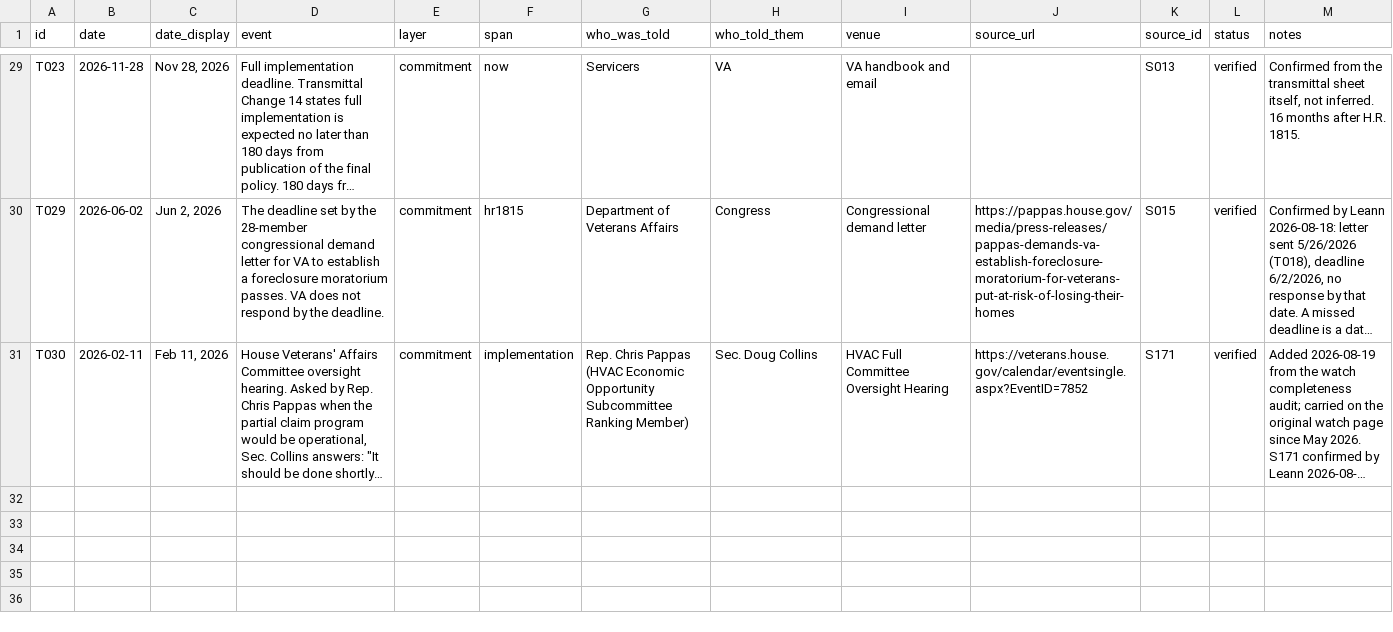
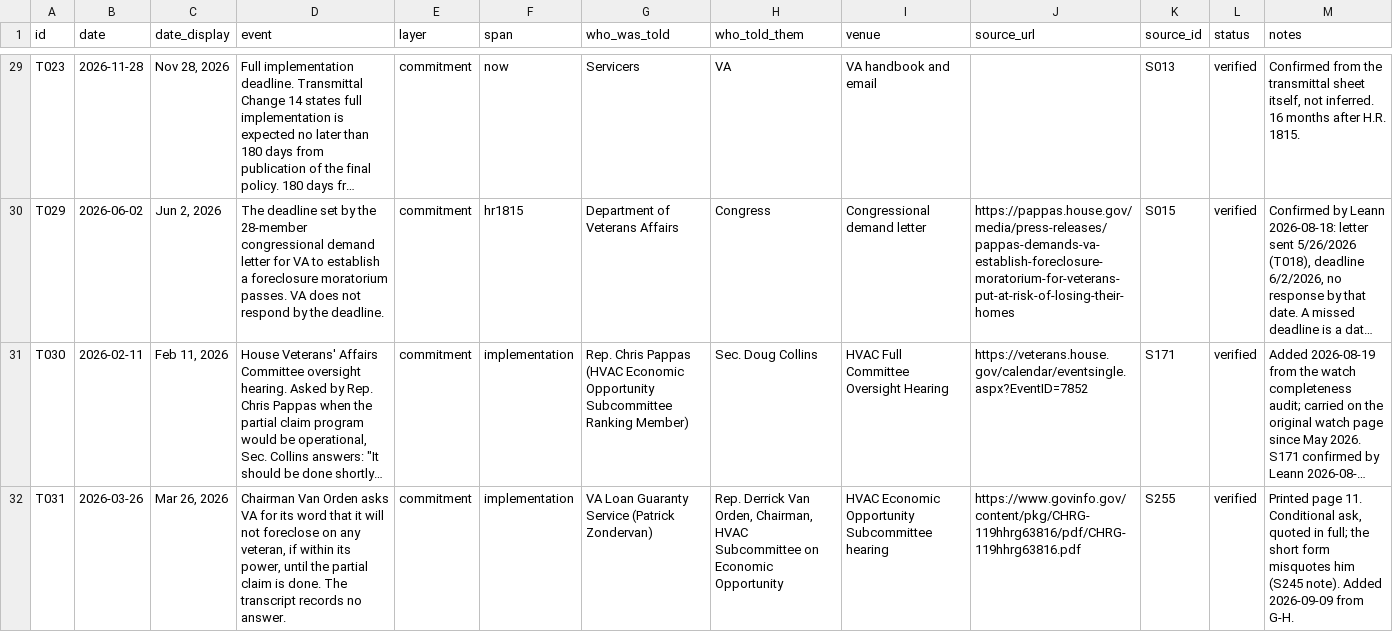
Before and after one commit to Veterans-Foreclosure-Crisis/vfc-site, a CSV file: data/timeline.csv, drawn as a sheet; only a part is shown, gaps mark what is left out; long unchanged cells end in …; the diff covers the shown part only; the diff names each change by its address in the sheet, - before the commit and + after, or states it on an @@ line.

Commit message:
G-H: T031 Van Orden (Mar 26, S255) and T032 Leger Fernandez (May 20 CREC H3635/H3638, S253) on /record/watch/#commitments; sources 251, timeline 32

```diff
--- a/data/timeline.csv
+++ b/data/timeline.csv
+row 32: T031 | 2026-03-26 | Mar 26, 2026 | Chairman Van Orden asks VA for its word that it will not foreclose on any veteran, if within its power, until the partial claim is done. The transcript records no answer. | commitment | implementation | VA Loan Guaranty Service (Patrick Zondervan) | Rep. Derrick Van Orden, Chairman, HVAC Subcommittee on Economic Opportunity | HVAC Economic Opportunity Subcommittee hearing | https://www.govinfo.gov/content/pkg/CHRG-119hhrg63816/pdf/CHRG-119hhrg63816.pdf | S255 | verified | Printed page 11. Conditional ask, quoted in full; the short form misquotes him (S245 note). Added 2026-09-09 from G-H.
```
Also changed, not shown: 1 added row elsewhere in this file, data/sources.csv, 4 other files.
